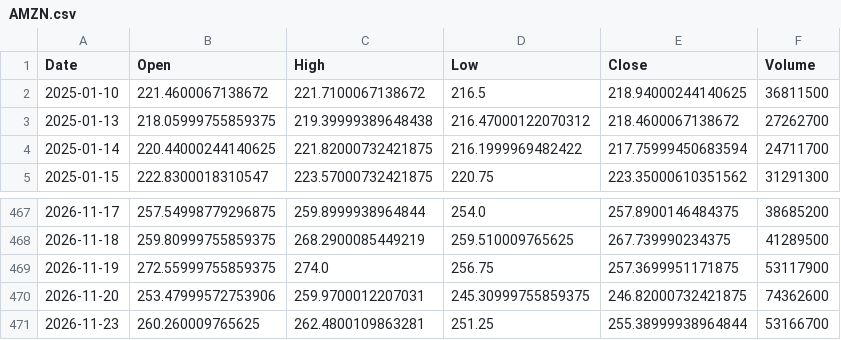
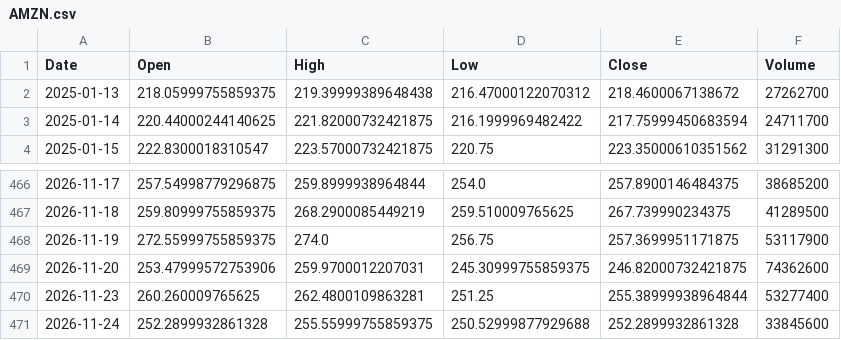
Before and after one commit to Gugua-hub/ai-stock-advisor, a CSV file: output/cache/AMZN.csv, drawn as a sheet; only a part is shown, gaps mark what is left out.

```diff
--- a/output/cache/AMZN.csv
+++ b/output/cache/AMZN.csv
@@ -1,3 +1,2 @@
 Date,Open,High,Low,Close,Volume
-2025-01-10,221.4600067138672,221.7100067138672,216.5,218.94000244140625,36811500
 2025-01-13,218.05999755859375,219.39999389648438,216.47000122070312,218.4600067138672,27262700
@@ -470,2 +469,3 @@ Date,Open,High,Low,Close,Volume
 2026-11-20,253.47999572753906,259.9700012207031,245.30999755859375,246.82000732421875,74362600
-2026-11-23,260.260009765625,262.4800109863281,251.25,255.38999938964844,53166700
+2026-11-23,260.260009765625,262.4800109863281,251.25,255.38999938964844,53277400
+2026-11-24,252.2899932861328,255.55999755859375,250.52999877929688,252.2899932861328,33845600
```
Also changed, not shown: output/cache/AAPL.csv, output/cache/GOOGL.csv, 11 other files.
